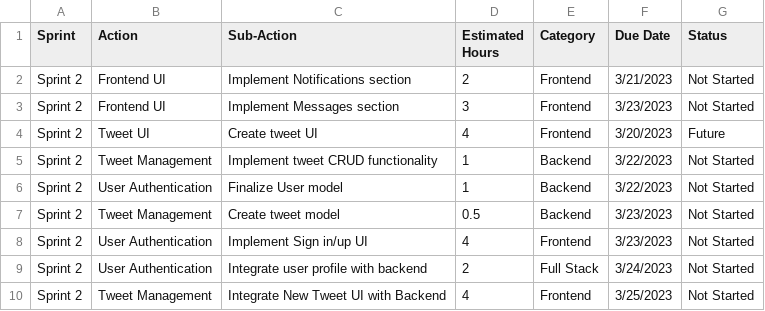
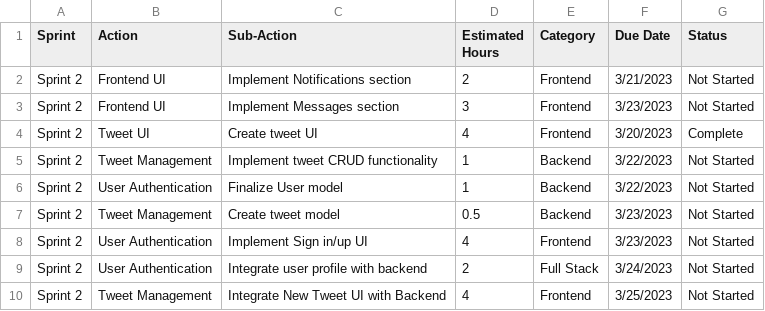
Before and after one commit to msburns24/twitter-clone, a CSV file: _project_management/timelines/sprint-2-actions-20230320.csv, drawn as a sheet.

```diff
--- a/_project_management/timelines/sprint-2-actions-20230320.csv
+++ b/_project_management/timelines/sprint-2-actions-20230320.csv
@@ -3,3 +3,3 @@ Sprint 2,Frontend UI,Implement Notifications section,2,Frontend,3/21/2023,Not St
 Sprint 2,Frontend UI,Implement Messages section,3,Frontend,3/23/2023,Not Started
-Sprint 2,Tweet UI,Create tweet UI,4,Frontend,3/20/2023,Future
+Sprint 2,Tweet UI,Create tweet UI,4,Frontend,3/20/2023,Complete
 Sprint 2,Tweet Management,Implement tweet CRUD functionality,1,Backend,3/22/2023,Not Started
```
Also changed, not shown: 6 other files.
